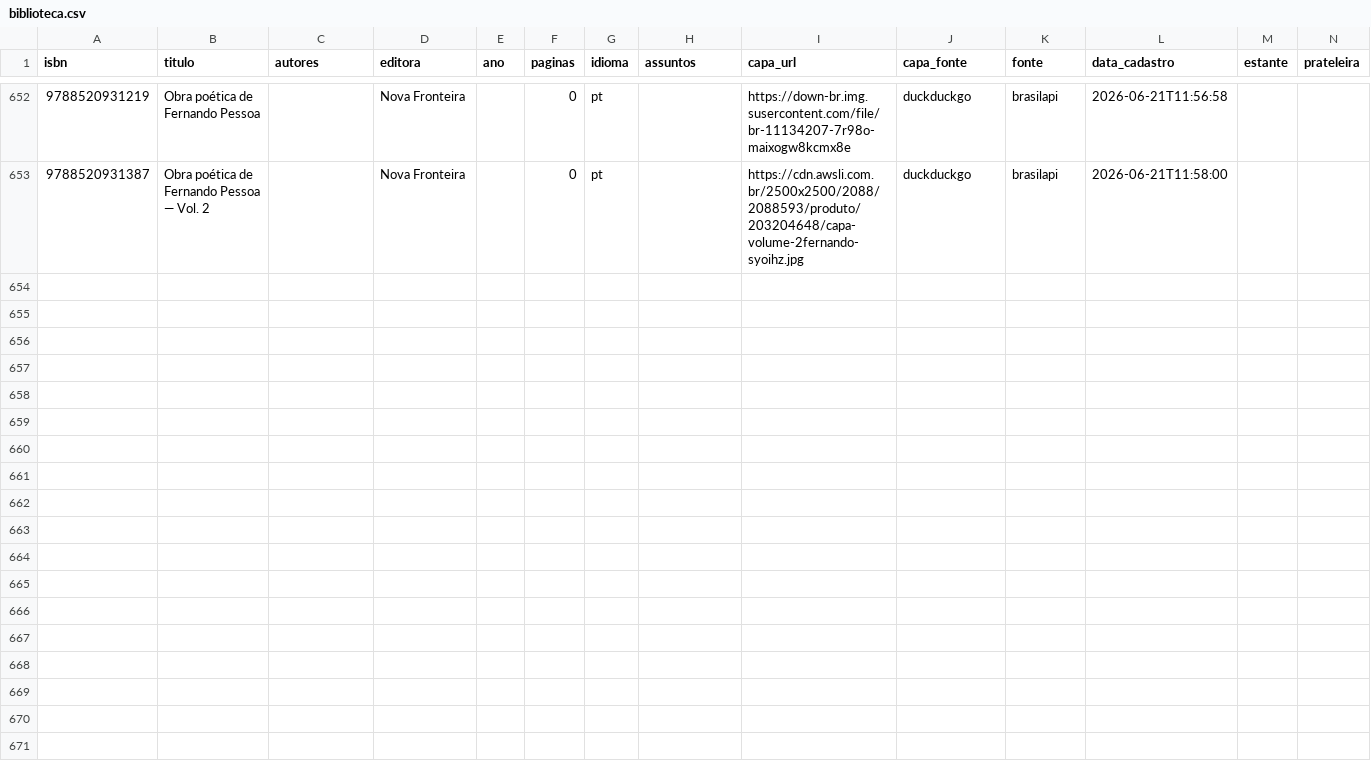
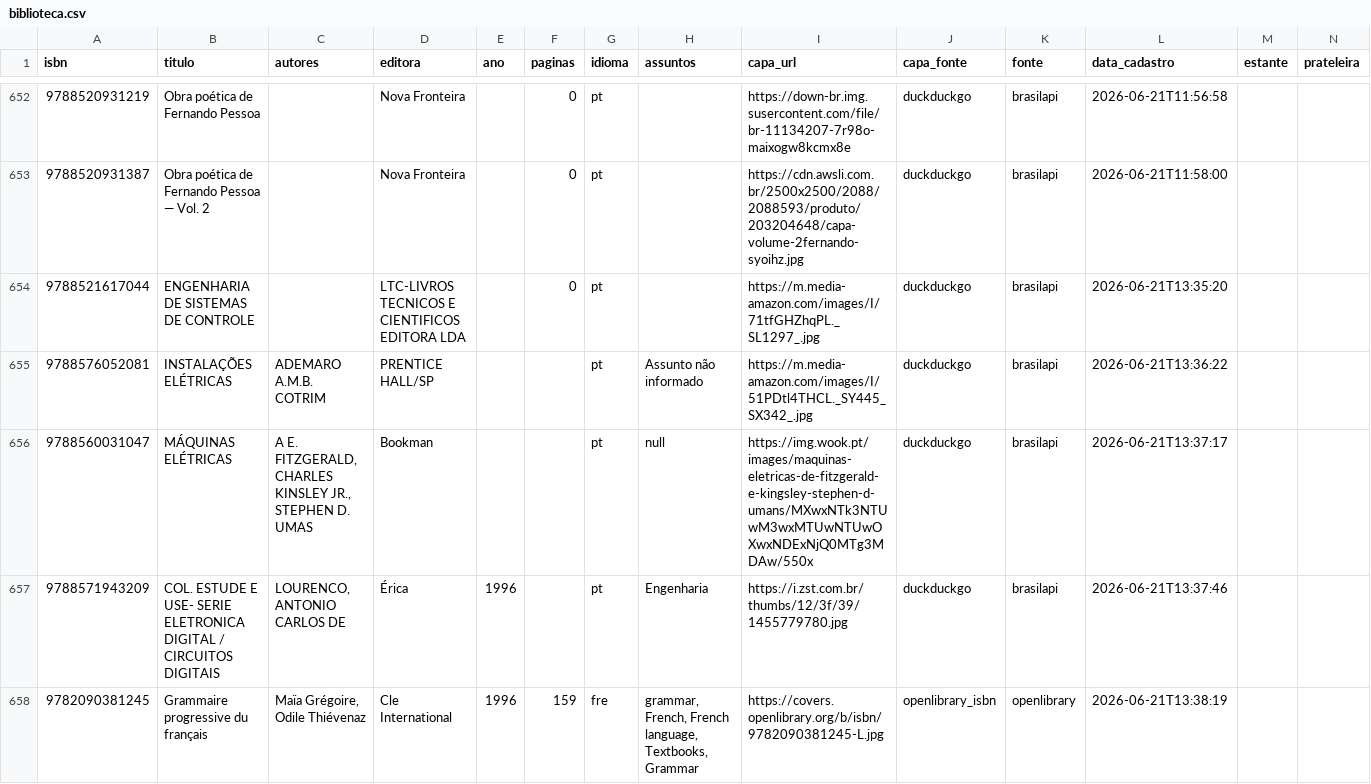
Before and after one commit to gmferratti/my-lib-catalog, a CSV file: data/biblioteca.csv, drawn as a sheet; only a part is shown, gaps mark what is left out; rows hold the shown columns only; the diff names each change by its address in the sheet, - before the commit and + after, or states it on an @@ line.

```diff
--- a/data/biblioteca.csv
+++ b/data/biblioteca.csv
+row 654: 9788521617044 | ENGENHARIA DE SISTEMAS DE CONTROLE |  | LTC-LIVROS TECNICOS E CIENTIFICOS EDITORA LDA |  | 0 | pt |  | https://m.media-amazon.com/images/I/71tfGHZhqPL._SL1297_.jpg | duckduckgo | brasilapi | 2026-06-21T13:35:20
+row 655: 9788576052081 | INSTALAÇÕES ELÉTRICAS | ADEMARO A.M.B. COTRIM | PRENTICE HALL/SP |  |  | pt | Assunto não informado | https://m.media-amazon.com/images/I/51PDtl4THCL._SY445_SX342_.jpg | duckduckgo | brasilapi | 2026-06-21T13:36:22
+row 656: 9788560031047 | MÁQUINAS ELÉTRICAS | A E. FITZGERALD, CHARLES KINSLEY JR., STEPHEN D. UMAS | Bookman |  |  | pt | null | https://img.wook.pt/images/maquinas-eletricas-de-fitzgerald-e-kingsley-stephen-d-umans/MXwxNTk3NTUwM3wxMTUwNTUwOXwxNDExNjQ0MTg3MDAw/550x | duckduckgo | brasilapi | 2026-06-21T13:37:17
+row 657: 9788571943209 | COL. ESTUDE E USE- SERIE ELETRONICA DIGITAL / CIRCUITOS DIGITAIS | LOURENCO, ANTONIO CARLOS DE | Érica | 1996 |  | pt | Engenharia | https://i.zst.com.br/thumbs/12/3f/39/1455779780.jpg | duckduckgo | brasilapi | 2026-06-21T13:37:46
+row 658: 9782090381245 | Grammaire progressive du français | Maïa Grégoire, Odile Thiévenaz | Cle International | 1996 | 159 | fre | grammar, French, French language, Textbooks, Grammar | https://covers.openlibrary.org/b/isbn/9782090381245-L.jpg | openlibrary_isbn | openlibrary | 2026-06-21T13:38:19
```
Also changed, not shown: 2 other files.
